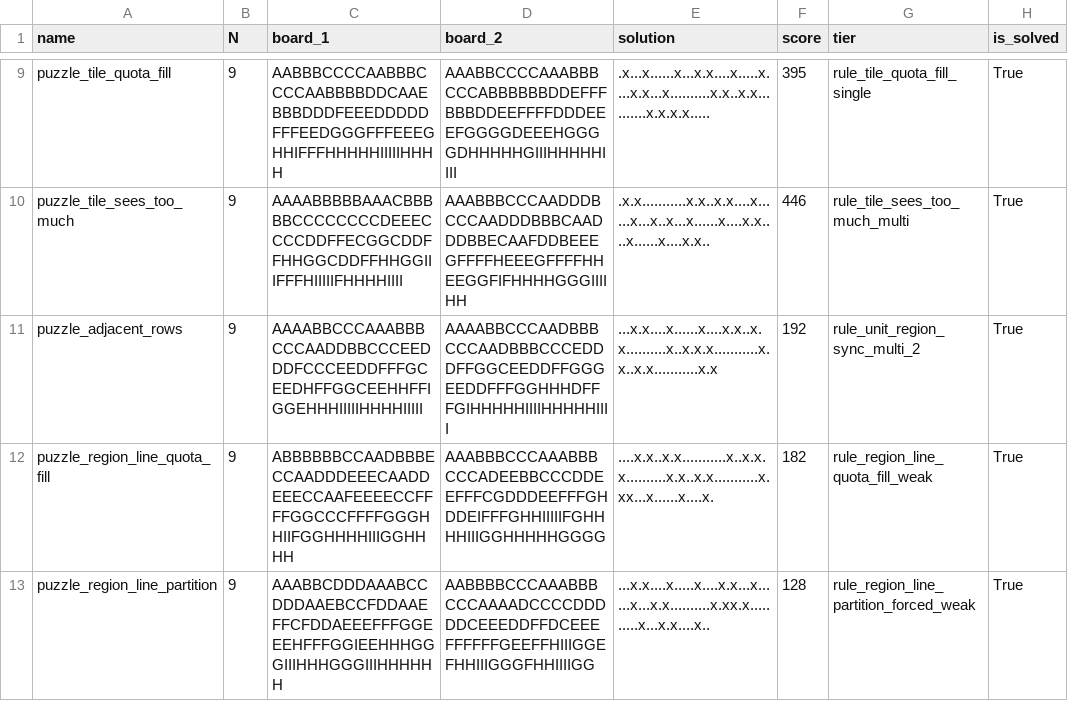
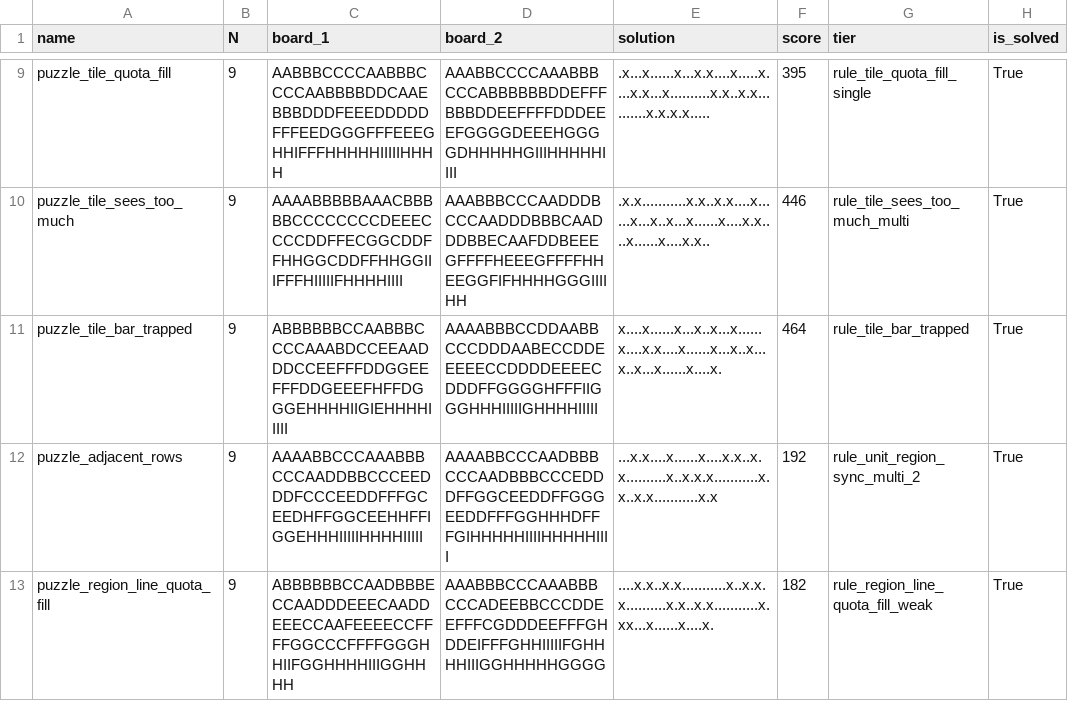
Before and after one commit to JoshMermel/multiverse-star-battle, a CSV file: data/armory2.csv, drawn as a sheet; only a part is shown, gaps mark what is left out; the shorter side is filled out with more unchanged rows; the diff names each change by its address in the sheet, - before the commit and + after, or states it on an @@ line.

```diff
--- a/data/armory2.csv
+++ b/data/armory2.csv
+row 11: puzzle_tile_bar_trapped | 9 | ABBBBBBCCAABBBCCCCAAABDCCEEAADDDCCEEFFFDDGGEEFFFDDGEEEFHFFDGGGEHHHHIIGIEHHHHIIIII | AAAABBBCCDDAABBCCCDDDAABECCDDEEEEECCDDDDEEEECDDDFFGGGGHFFFIIGGGHHHIIIIIGHHHHIIIII | x....x......x...x..x...x......x....x.x....x......x...x..x...x..x...x......x....x. | 464 | rule_tile_bar_trapped | True
```
Also changed, not shown: data/armory2_regionless.csv, data/armory_regionless.csv, 6 other files.
